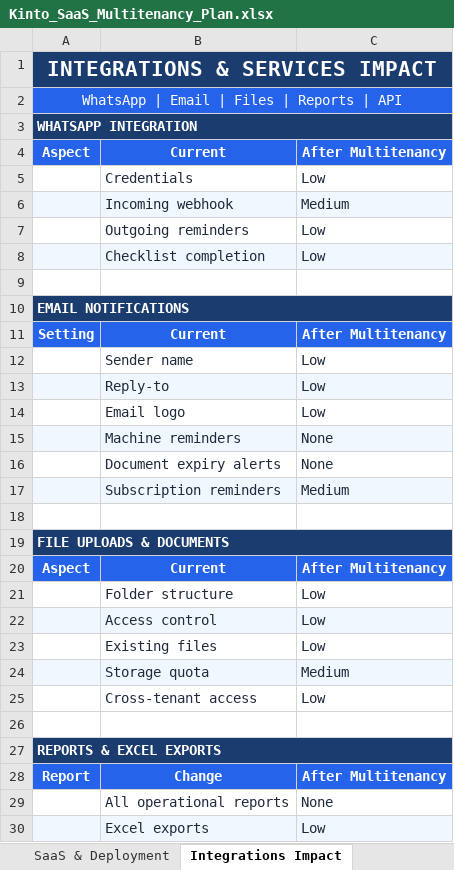
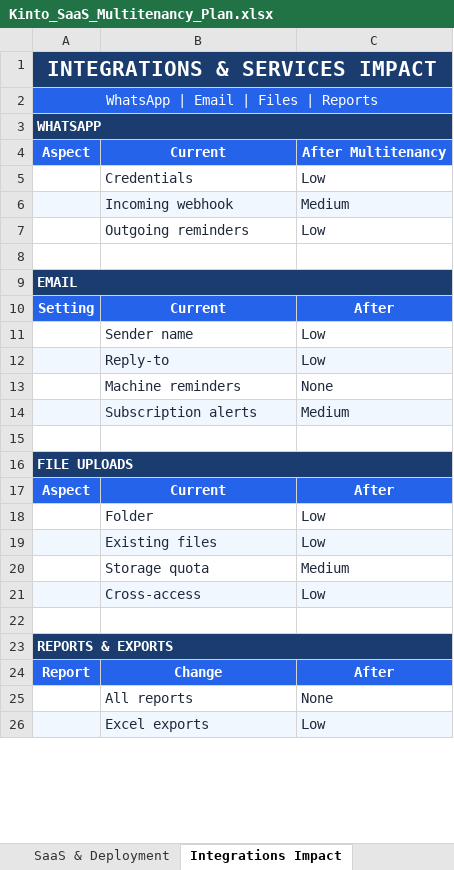
Before and after one commit to prasanth198307/kinto-qa-system, an Excel workbook: Kinto_SaaS_Multitenancy_Plan.xlsx, sheet Integrations Impact, drawn as a sheet; only a part is shown; values as stored, in another font and other column widths than the file's, no borders; removed rows and columns are numbered as before the commit, all else as after; the diff covers the shown part only; the diff names each change by its address in the sheet, - before the commit and + after, or states it on an @@ line.

```diff
--- a/Kinto_SaaS_Multitenancy_Plan.xlsx (sheet Integrations Impact)
+++ b/Kinto_SaaS_Multitenancy_Plan.xlsx (sheet Integrations Impact)
-A2: WhatsApp | Email | Files | Reports | API
+A2: WhatsApp | Email | Files | Reports
-A3: WHATSAPP INTEGRATION
+A3: WHATSAPP
-row 8:  | Checklist completion | Low
-A9: EMAIL NOTIFICATIONS
+A9: EMAIL
-C10: After Multitenancy
+C10: After
-row 14:  | Email logo | Low
-A13:C13 fill: #F0F7FF
+A13:C13 fill: none
-row 16:  | Document expiry alerts | None
-B14: Subscription reminders
+B14: Subscription alerts
-A16: FILE UPLOADS & DOCUMENTS
+A16: FILE UPLOADS
-C17: After Multitenancy
+C17: After
-B18: Folder structure
+B18: Folder
-row 22:  | Access control | Low
-A19:C19 fill: none
+A19:C19 fill: #F0F7FF
-A20:C20 fill: #F0F7FF
+A20:C20 fill: none
-A21:C21 fill: none
+A21:C21 fill: #F0F7FF
-B21: Cross-tenant access
+B21: Cross-access
-A23: REPORTS & EXCEL EXPORTS
+A23: REPORTS & EXPORTS
-C24: After Multitenancy
+C24: After
-B25: All operational reports
+B25: All reports
```
Also changed, not shown: 2 removed rows and 2 edited cells elsewhere in this sheet, sheet Licensing Plans, sheet Auth & Session, sheet Customization Pricing, sheet SaaS & Deployment, sheet Implementation Phases, sheet Database Plan, other sheet tabs, 1 other file.
